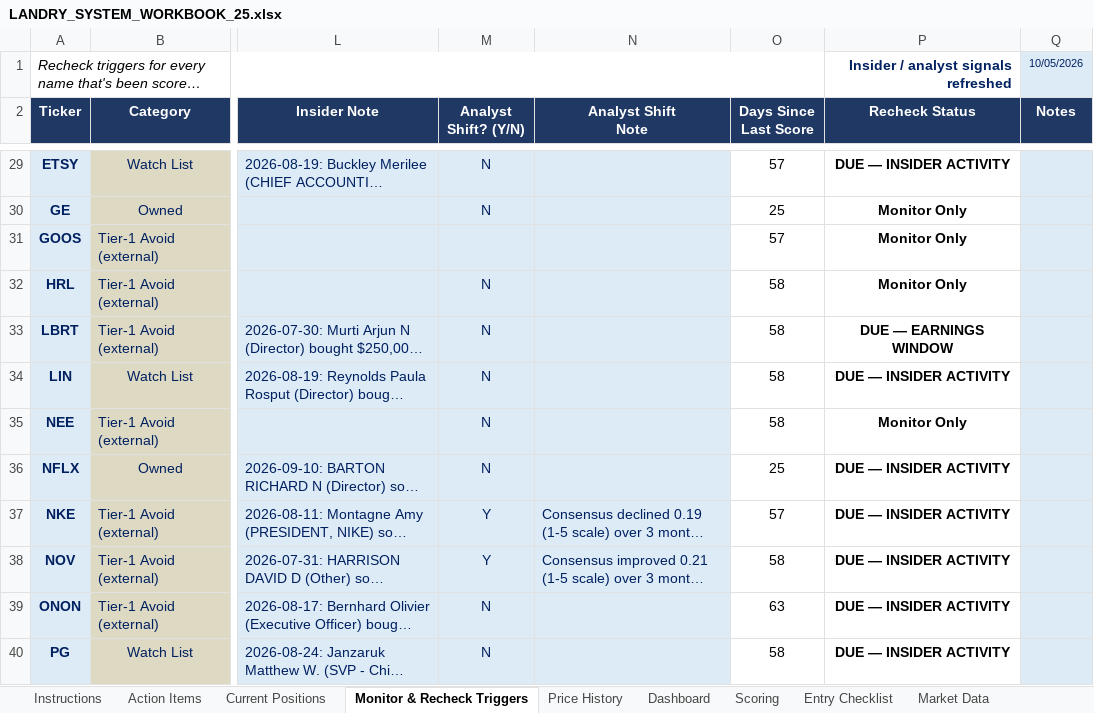
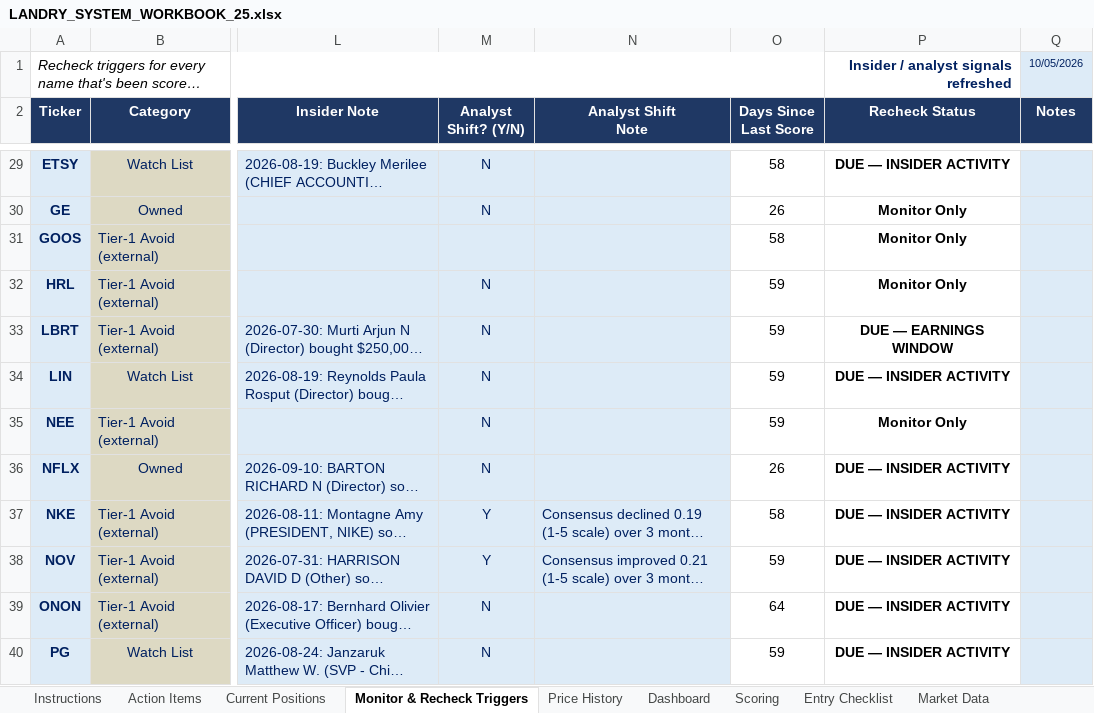
Before and after one commit to cope413/Stock_Picker, an Excel workbook: LANDRY_SYSTEM_WORKBOOK_25.xlsx, sheet Monitor & Recheck Triggers, drawn as a sheet; only a part is shown, gaps mark what is left out; long unchanged cells end in …; values as stored, in another font and other column widths than the file's, no borders; conditional formats and table styles not drawn; the diff covers the shown part only; the diff names each change by its address in the sheet, - before the commit and + after, or states it on an @@ line.

```diff
--- a/LANDRY_SYSTEM_WORKBOOK_25.xlsx (sheet Monitor & Recheck Triggers)
+++ b/LANDRY_SYSTEM_WORKBOOK_25.xlsx (sheet Monitor & Recheck Triggers)
-O29 (Days Since Last Score): 57
+O29 (Days Since Last Score): 58
-O30 (Days Since Last Score): 25
+O30 (Days Since Last Score): 26
-O31 (Days Since Last Score): 57
+O31 (Days Since Last Score): 58
-O32:O35 (Days Since Last Score): 58
+O32:O35 (Days Since Last Score): 59
-O36 (Days Since Last Score): 25
+O36 (Days Since Last Score): 26
-O37 (Days Since Last Score): 57
+O37 (Days Since Last Score): 58
-O38 (Days Since Last Score): 58
+O38 (Days Since Last Score): 59
-O39 (Days Since Last Score): 63
+O39 (Days Since Last Score): 64
-O40 (Days Since Last Score): 58
+O40 (Days Since Last Score): 59
```
Also changed, not shown: 37 edited cells elsewhere in this sheet, sheet Journal, sheet Watch List Tracker, sheet Open Items, charts or pictures.
